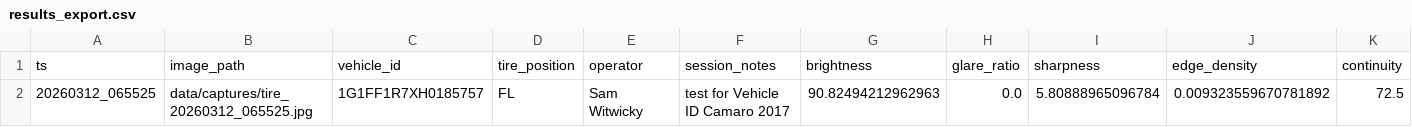
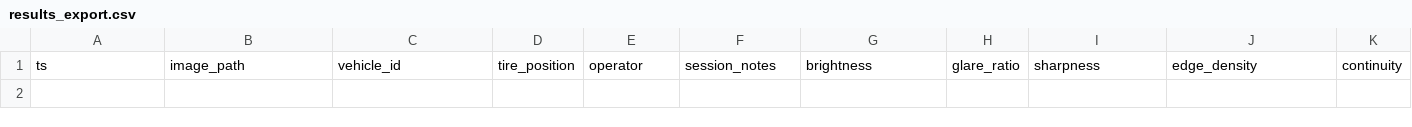
Before and after one commit to qsont/tireguard, a CSV file: data/results_export.csv, drawn as a sheet; only a part is shown; rows hold the shown columns only; the diff names each change by its address in the sheet, - before the commit and + after, or states it on an @@ line.

```diff
--- a/data/results_export.csv
+++ b/data/results_export.csv
-row 2: 20260312_065525 | data/captures/tire_20260312_065525.jpg | 1G1FF1R7XH0185757 | FL | Sam Witwicky | test for Vehicle ID Camaro 2017 | 90.82494212962963 | 0.0 | 5.80888965096784 | 0.009323559670781892 | 72.5
```
Also changed, not shown: 14 other files.
